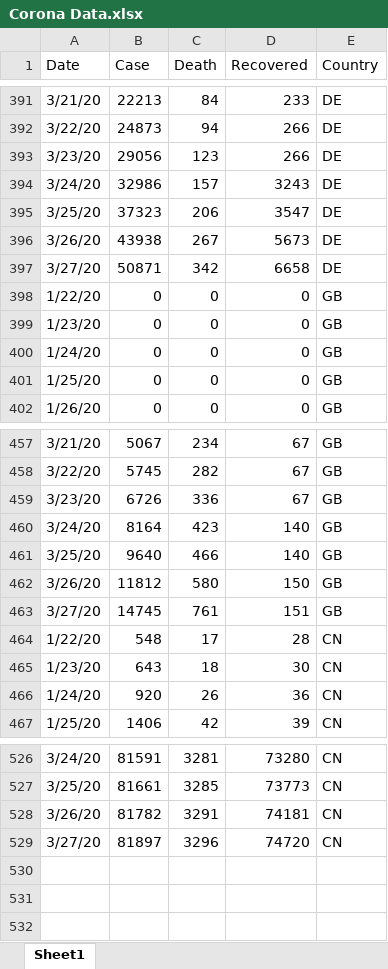
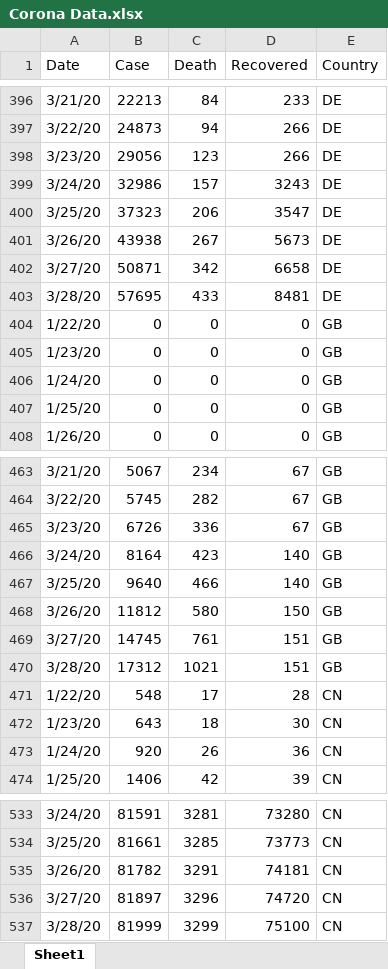
Before and after one commit to mcaktas/coronaData, an Excel workbook: Corona Data.xlsx, sheet Sheet1, drawn as a sheet; only a part is shown, gaps mark what is left out; values as stored, in another font and other column widths than the file's, no borders; the diff covers the shown part only; the diff names each change by its address in the sheet, - before the commit and + after, or states it on an @@ line.

```diff
--- a/Corona Data.xlsx (sheet Sheet1)
+++ b/Corona Data.xlsx (sheet Sheet1)
+row 403: 3/28/20 | 57695 | 433 | 8481 | DE
+row 470: 3/28/20 | 17312 | 1021 | 151 | GB
+row 537: 3/28/20 | 81999 | 3299 | 75100 | CN
```
Also changed, not shown: 5 added rows elsewhere in this sheet, 2 other files.
